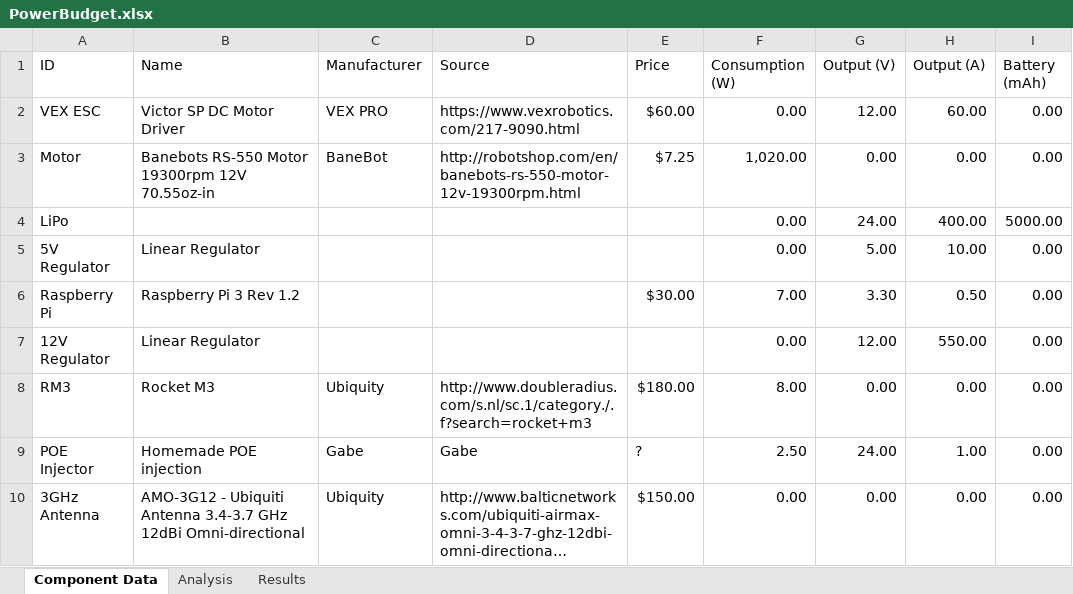
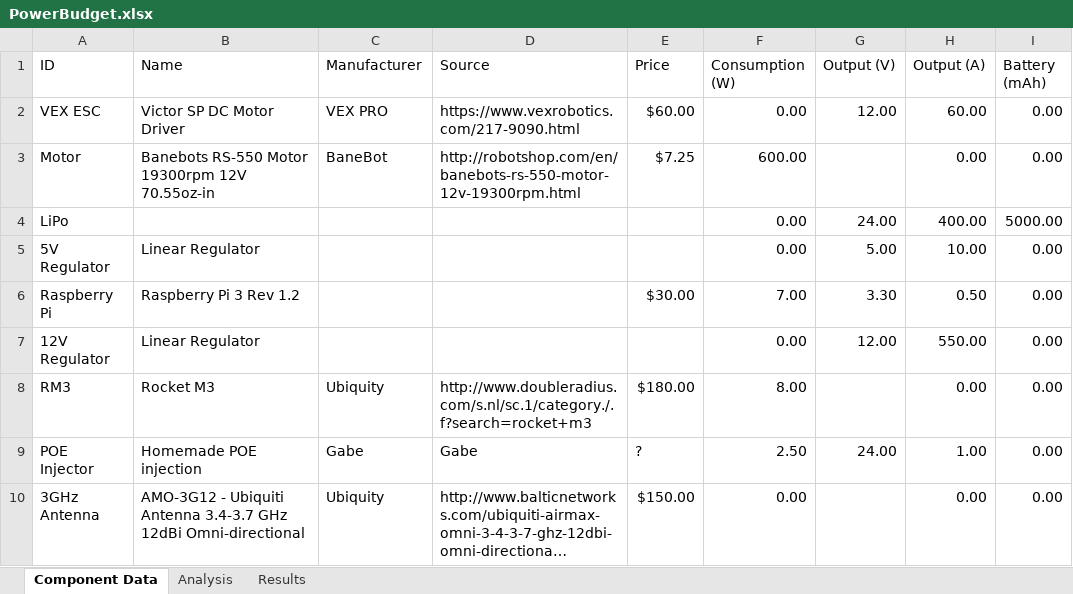
Before and after one commit to ISU-MAVRIC/MAVRIC-Systems, an Excel workbook: Electrical/PowerBudget.xlsx, sheet Component Data, drawn as a sheet; long unchanged cells end in …; values as stored, in another font and other column widths than the file's, no borders; table styles not drawn; the diff names each change by its address in the sheet, - before the commit and + after, or states it on an @@ line.

```diff
--- a/Electrical/PowerBudget.xlsx (sheet Component Data)
+++ b/Electrical/PowerBudget.xlsx (sheet Component Data)
-F3 (Consumption (W)): 1,020.00
+F3 (Consumption (W)): 600.00
-G3 (Output (V)): 0.00
+G3 (Output (V)): (empty)
-G8 (Output (V)): 0.00
+G8 (Output (V)): (empty)
-G10 (Output (V)): 0.00
+G10 (Output (V)): (empty)
```
Also changed, not shown: sheet Analysis, sheet Results, formulas that keep their value.
